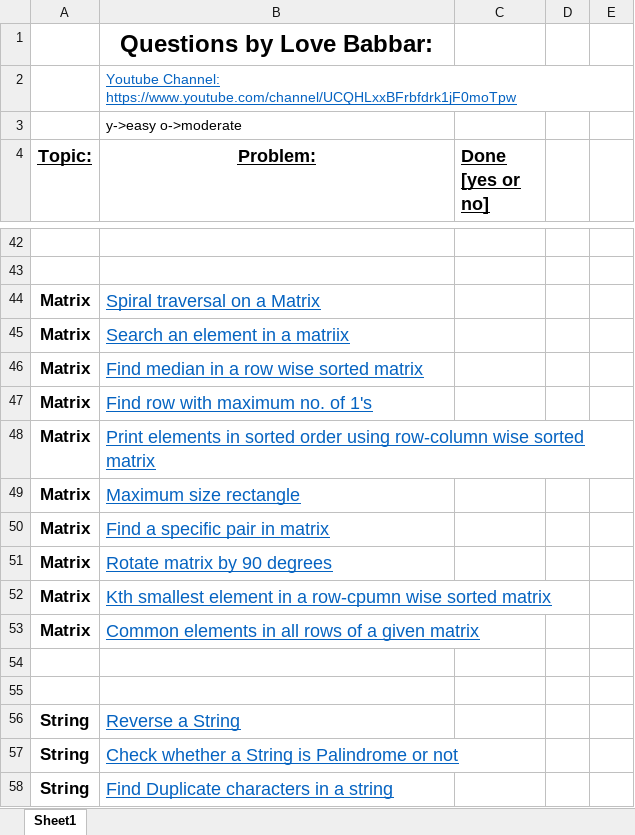
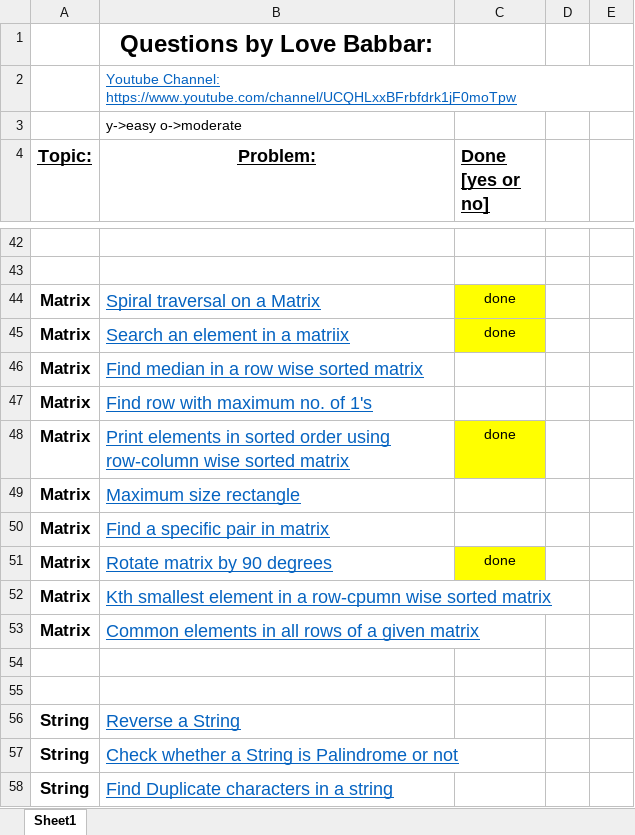
Before and after one commit to Shivamverma2001/Shivam_DSA, an Excel workbook: FINAL450.xlsx, sheet Sheet1, drawn as a sheet; only a part is shown, gaps mark what is left out; values as stored, in another font and other column widths than the file's, no borders; the diff names each change by its address in the sheet, - before the commit and + after, or states it on an @@ line.

```diff
--- a/FINAL450.xlsx (sheet Sheet1)
+++ b/FINAL450.xlsx (sheet Sheet1)
-C44:C45 (Done [yes or no]): (empty)
+C44:C45 (Done [yes or no]): done
-C44:C45 fill: none
+C44:C45 fill: #FFFF00
-C48 (Done [yes or no]): (empty)
+C48 (Done [yes or no]): done
-C48 fill: none
+C48 fill: #FFFF00
-C51 (Done [yes or no]): (empty)
+C51 (Done [yes or no]): done
-C51 fill: none
+C51 fill: #FFFF00
```
Also changed, not shown: 6 other files.
